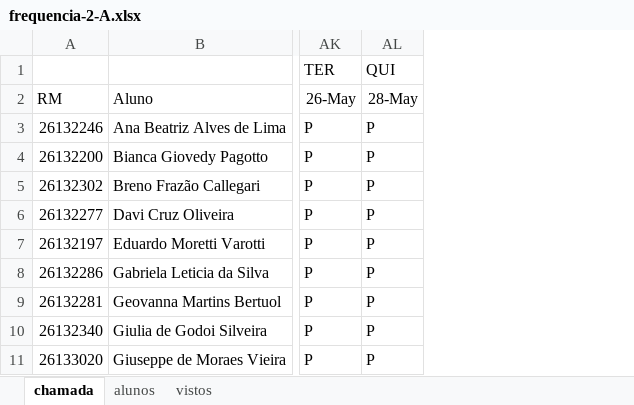
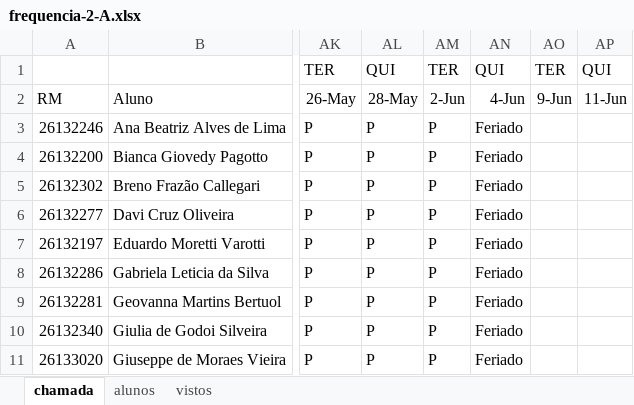
Before and after one commit to wellifabio/senai2026, an Excel workbook: ds/turmas/1DES_A/frequencia-2-A.xlsx, sheet chamada, drawn as a sheet; only a part is shown, gaps mark what is left out; values as stored, in another font and other column widths than the file's, no borders; conditional formats not drawn; the diff names each change by its address in the sheet, - before the commit and + after, or states it on an @@ line.

Commit message:
chamada

```diff
--- a/ds/turmas/1DES_A/frequencia-2-A.xlsx (sheet chamada)
+++ b/ds/turmas/1DES_A/frequencia-2-A.xlsx (sheet chamada)
+column AM, rows 1-11: TER | 2-Jun | P | P | P | P | P | P | P | P | P
+column AN, rows 1-11: QUI | 4-Jun | Feriado | Feriado | Feriado | Feriado | Feriado | Feriado | Feriado | Feriado | Feriado
+column AO, rows 1-2: TER | 9-Jun
+column AP, rows 1-2: QUI | 11-Jun
```
Also changed, not shown: ds/turmas/1DES_B/frequencia-2-B.xlsx, 3 other files.
